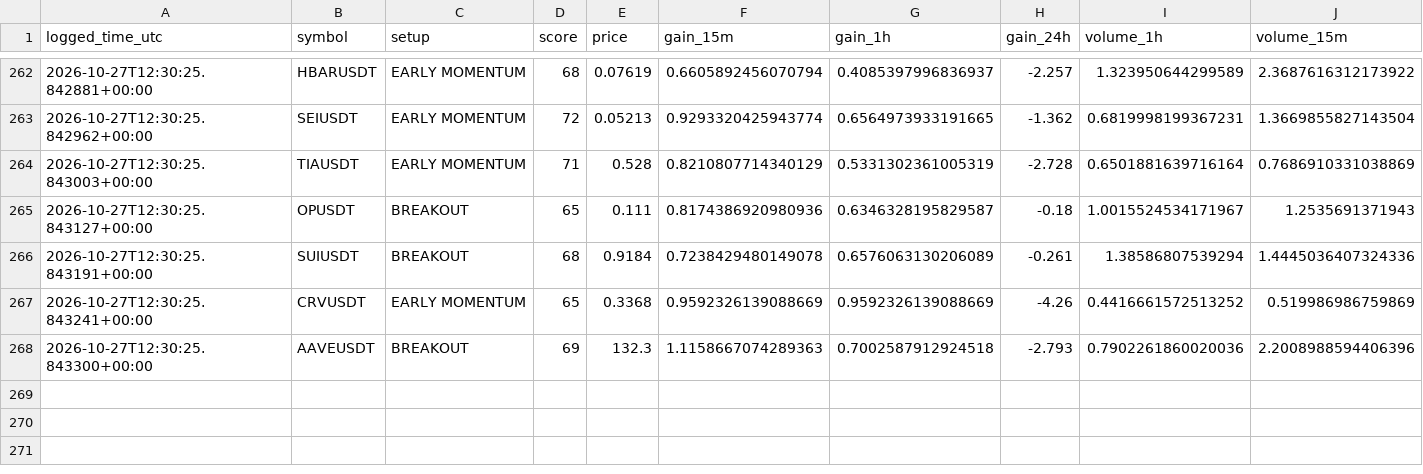
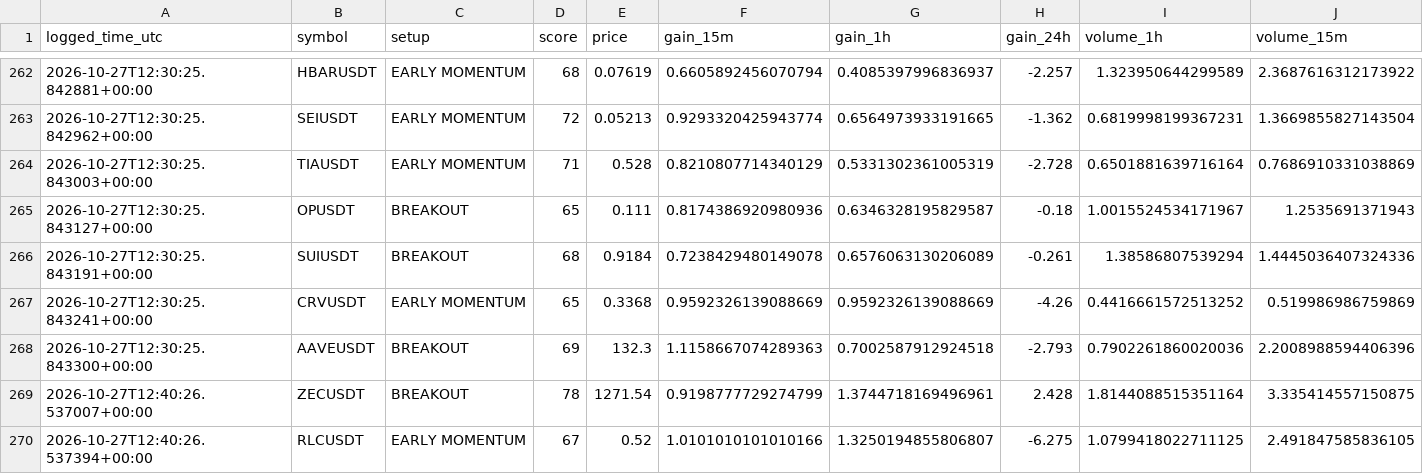
Before and after one commit to solom20232007/v6, a CSV file: early_watch_log_v6.csv, drawn as a sheet; only a part is shown, gaps mark what is left out; rows hold the shown columns only; the diff names each change by its address in the sheet, - before the commit and + after, or states it on an @@ line.

```diff
--- a/early_watch_log_v6.csv
+++ b/early_watch_log_v6.csv
+row 269: 2026-10-27T12:40:26.537007+00:00 | ZECUSDT | BREAKOUT | 78 | 1271.54 | 0.9198777729274799 | 1.3744718169496961 | 2.428 | 1.8144088515351164 | 3.335414557150875
+row 270: 2026-10-27T12:40:26.537394+00:00 | RLCUSDT | EARLY MOMENTUM | 67 | 0.52 | 1.0101010101010166 | 1.3250194855806807 | -6.275 | 1.0799418022711125 | 2.491847585836105
```
Also changed, not shown: early_scan_diagnostics_v6.csv, 1 other file.
